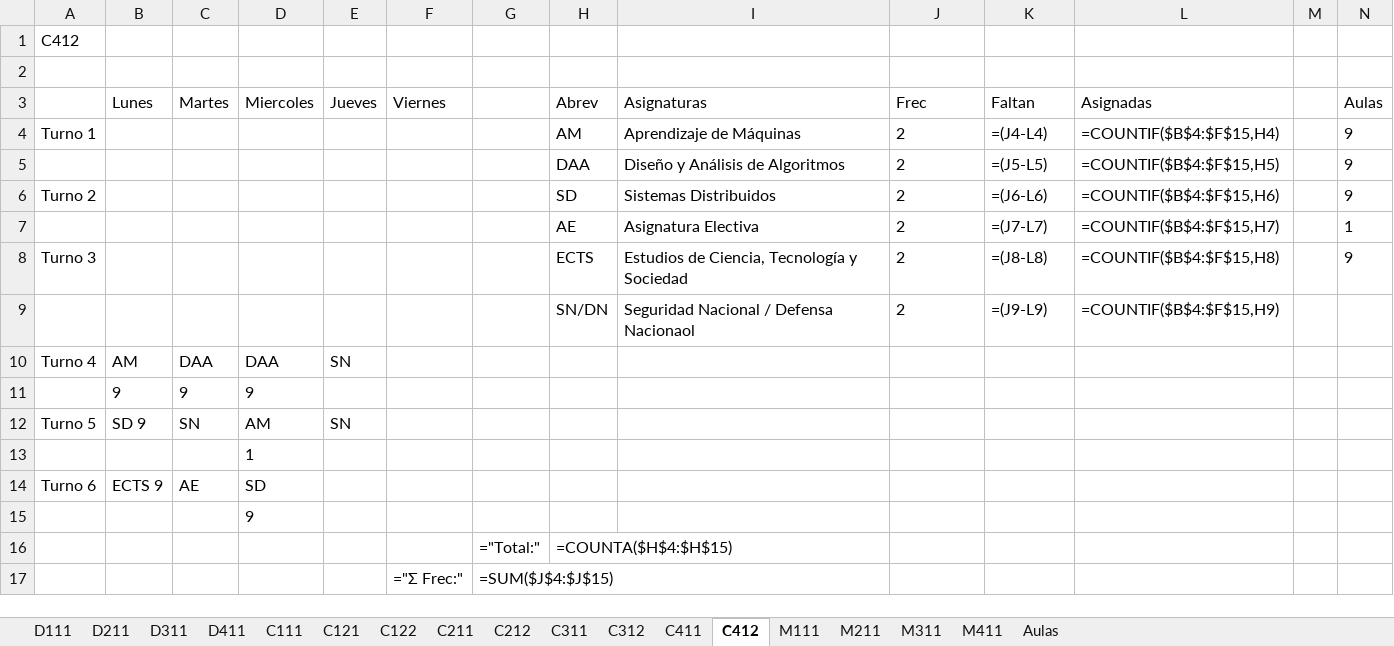
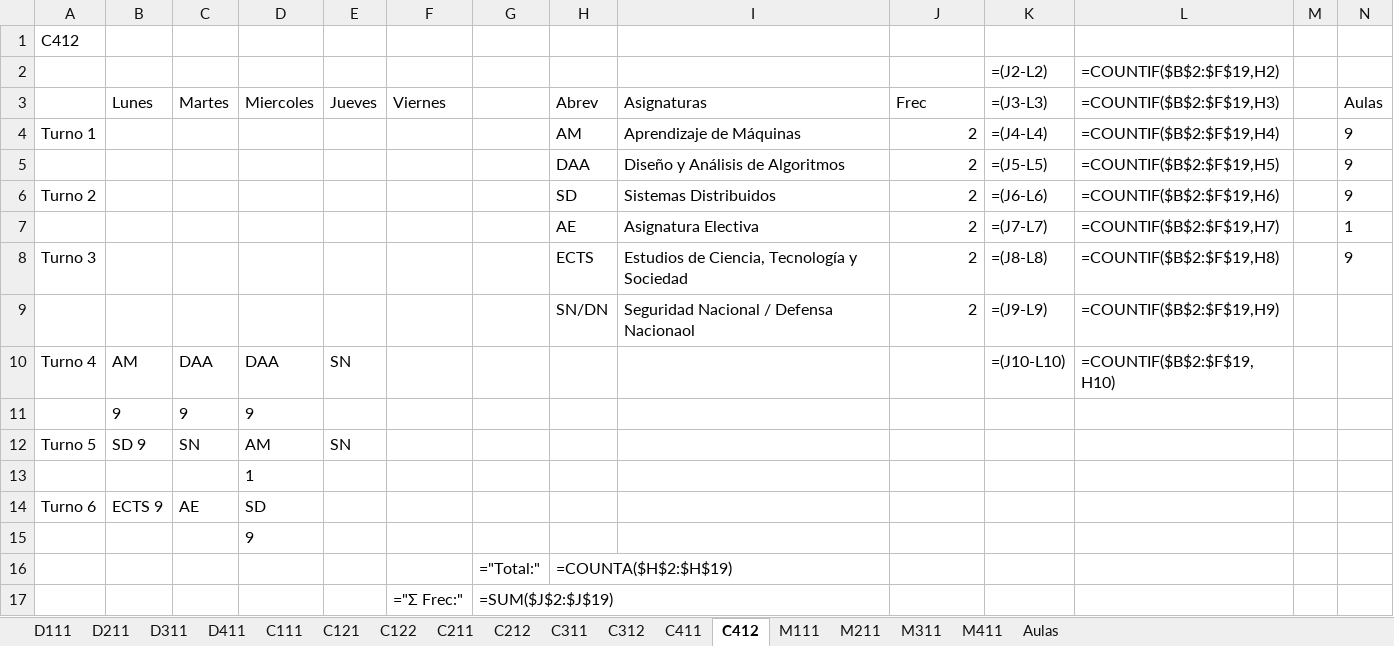
Before and after one commit to joselazo21/tesiis-lisp-excel-python, an Excel workbook: Horario_Facultad.xlsx, sheet C412, drawn as a sheet; values as stored, in another font and other column widths than the file's, no borders; formulas without a stored value are shown as written; the diff names each change by its address in the sheet, - before the commit and + after, or states it on an @@ line.

```diff
--- a/Horario_Facultad.xlsx (sheet C412)
+++ b/Horario_Facultad.xlsx (sheet C412)
-row 2: (empty)
+row 2:  |  |  |  |  |  |  |  |  |  | =(J2-L2) | =COUNTIF($B$2:$F$19,H2)
-K3: Faltan
+K3: =(J3-L3)
-L3: Asignadas
+L3: =COUNTIF($B$2:$F$19,H3)
-J4:J9 alignment: left
+J4:J9 alignment: right
-L4 (=COUNTIF($B$2:$F$19,H3)): =COUNTIF($B$4:$F$15,H4)
+L4 (=COUNTIF($B$2:$F$19,H3)): =COUNTIF($B$2:$F$19,H4)
-L5 (=COUNTIF($B$2:$F$19,H3)): =COUNTIF($B$4:$F$15,H5)
+L5 (=COUNTIF($B$2:$F$19,H3)): =COUNTIF($B$2:$F$19,H5)
-L6 (=COUNTIF($B$2:$F$19,H3)): =COUNTIF($B$4:$F$15,H6)
+L6 (=COUNTIF($B$2:$F$19,H3)): =COUNTIF($B$2:$F$19,H6)
-L7 (=COUNTIF($B$2:$F$19,H3)): =COUNTIF($B$4:$F$15,H7)
+L7 (=COUNTIF($B$2:$F$19,H3)): =COUNTIF($B$2:$F$19,H7)
-L8 (=COUNTIF($B$2:$F$19,H3)): =COUNTIF($B$4:$F$15,H8)
+L8 (=COUNTIF($B$2:$F$19,H3)): =COUNTIF($B$2:$F$19,H8)
-L9 (=COUNTIF($B$2:$F$19,H3)): =COUNTIF($B$4:$F$15,H9)
+L9 (=COUNTIF($B$2:$F$19,H3)): =COUNTIF($B$2:$F$19,H9)
-K10 (=(J3-L3)): (empty)
+K10 (=(J3-L3)): =(J10-L10)
-L10 (=COUNTIF($B$2:$F$19,H3)): (empty)
+L10 (=COUNTIF($B$2:$F$19,H3)): =COUNTIF($B$2:$F$19,H10)
-H16 (Abrev): =COUNTA($H$4:$H$15)
+H16 (Abrev): =COUNTA($H$2:$H$19)
-G17: =SUM($J$4:$J$15)
+G17: =SUM($J$2:$J$19)
```
Also changed, not shown: sheet Aulas, sheet C411, sheet M411, sheet D411, sheet M211, sheet D311, 11 more sheets, Horario_TV_Directo.xlsx, 12 other files.
